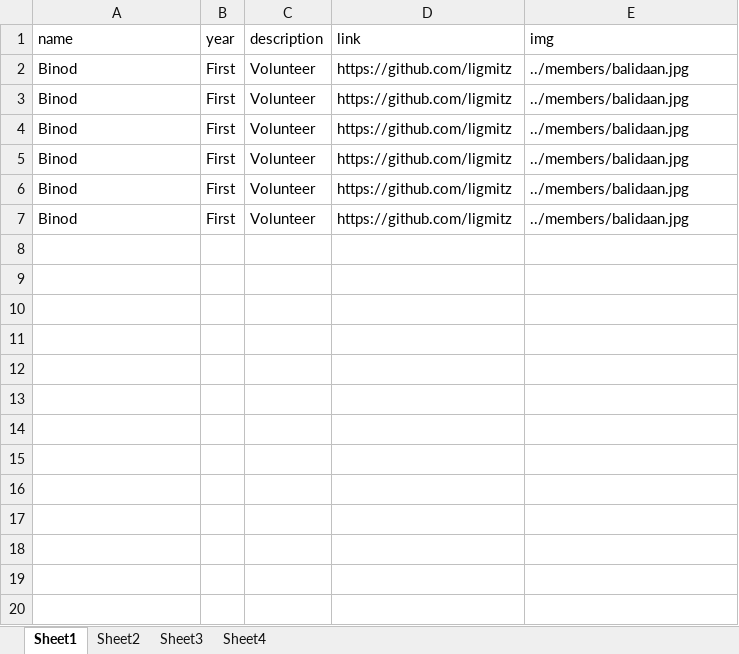
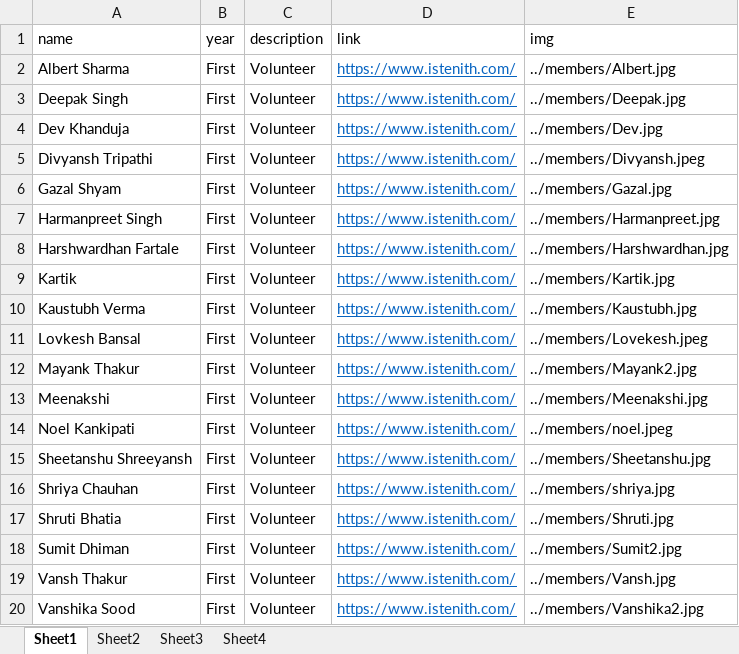
Before and after one commit to istenith/istenith.github.io, an Excel workbook: content/sheets/members.xlsx, sheet Sheet1, drawn as a sheet; values as stored, in another font and other column widths than the file's, no borders; addresses are those after the commit; the diff names each change by its address in the sheet, - before the commit and + after, or states it on an @@ line.

Commit message:
added first year to members page

```diff
--- a/content/sheets/members.xlsx (sheet Sheet1)
+++ b/content/sheets/members.xlsx (sheet Sheet1)
+row 2: Albert Sharma | First | Volunteer | https://www.istenith.com/ | ../members/Albert.jpg
+row 3: Deepak Singh | First | Volunteer | https://www.istenith.com/ | ../members/Deepak.jpg
+row 4: Dev Khanduja | First | Volunteer | https://www.istenith.com/ | ../members/Dev.jpg
+row 5: Divyansh Tripathi | First | Volunteer | https://www.istenith.com/ | ../members/Divyansh.jpeg
-A6 (name): Binod
+A6 (name): Gazal Shyam
-D6 (link): https://github.com/ligmitz
+D6 (link): https://www.istenith.com/
@@ D6 underline: off → on, text colour: black → #0563C1 @@
-E6 (img): ../members/balidaan.jpg
+E6 (img): ../members/Gazal.jpg
+row 7: Harmanpreet Singh | First | Volunteer | https://www.istenith.com/ | ../members/Harmanpreet.jpg
-A8 (name): Binod
+A8 (name): Harshwardhan Fartale
-D8 (link): https://github.com/ligmitz
+D8 (link): https://www.istenith.com/
@@ D8 underline: off → on, text colour: black → #0563C1 @@
-E8 (img): ../members/balidaan.jpg
+E8 (img): ../members/Harshwardhan.jpg
+row 9: Kartik | First | Volunteer | https://www.istenith.com/ | ../members/Kartik.jpg
+row 10: Kaustubh Verma | First | Volunteer | https://www.istenith.com/ | ../members/Kaustubh.jpg
+row 11: Lovkesh Bansal | First | Volunteer | https://www.istenith.com/ | ../members/Lovekesh.jpeg
-A12 (name): Binod
+A12 (name): Mayank Thakur
-D12:D14 (link): https://github.com/ligmitz
+D12:D14 (link): https://www.istenith.com/
@@ D12:D14 underline: off → on, text colour: black → #0563C1 @@
-E12 (img): ../members/balidaan.jpg
+E12 (img): ../members/Mayank2.jpg
-A13 (name): Binod
+A13 (name): Meenakshi
-E13 (img): ../members/balidaan.jpg
+E13 (img): ../members/Meenakshi.jpg
-A14 (name): Binod
+A14 (name): Noel Kankipati
-E14 (img): ../members/balidaan.jpg
+E14 (img): ../members/noel.jpeg
+row 15: Sheetanshu Shreeyansh | First | Volunteer | https://www.istenith.com/ | ../members/Sheetanshu.jpg
+row 16: Shriya Chauhan | First | Volunteer | https://www.istenith.com/ | ../members/shriya.jpg
+row 17: Shruti Bhatia | First | Volunteer | https://www.istenith.com/ | ../members/Shruti.jpg
+row 18: Sumit Dhiman | First | Volunteer | https://www.istenith.com/ | ../members/Sumit2.jpg
+row 19: Vansh Thakur | First | Volunteer | https://www.istenith.com/ | ../members/Vansh.jpg
-A20 (name): Binod
+A20 (name): Vanshika Sood
-D20 (link): https://github.com/ligmitz
+D20 (link): https://www.istenith.com/
@@ D20 underline: off → on, text colour: black → #0563C1 @@
-E20 (img): ../members/balidaan.jpg
+E20 (img): ../members/Vanshika2.jpg
```
Also changed, not shown: 20 other files.
